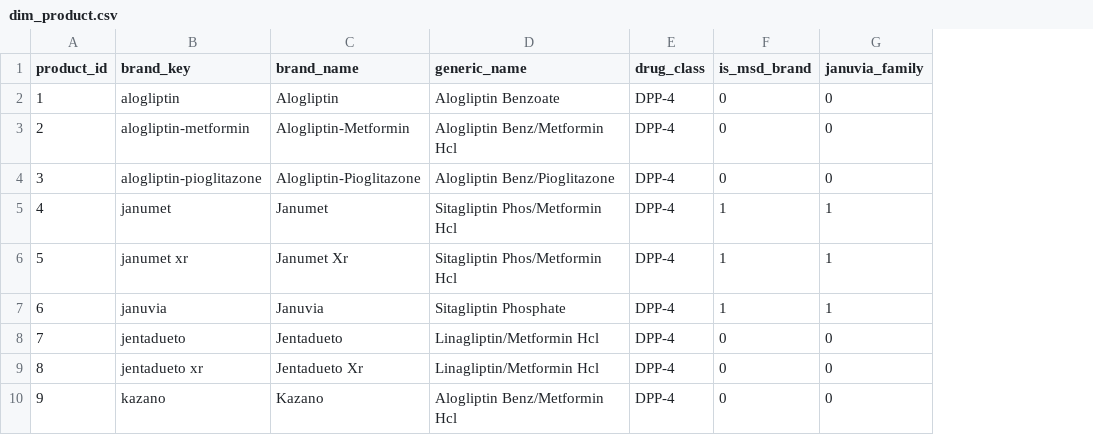
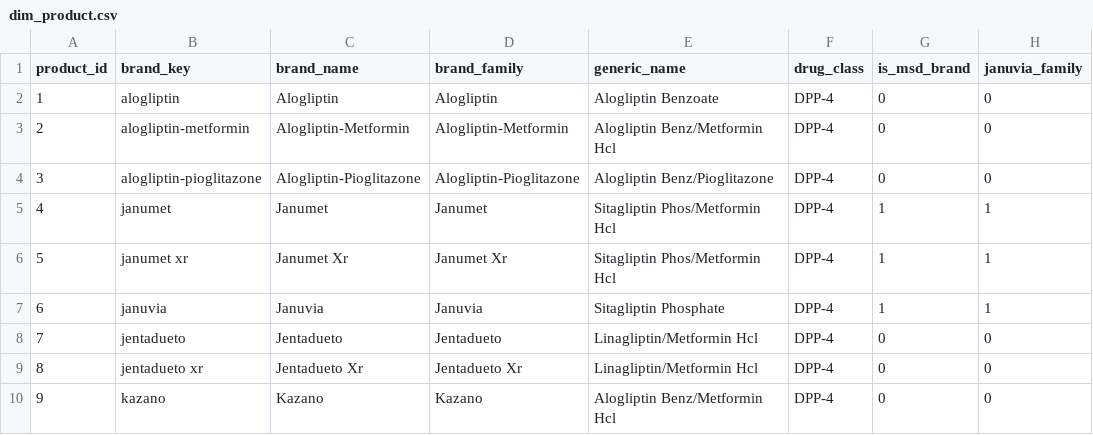
Before and after one commit to udaytripathi51/medicare-diabetes-market-dashboard, a CSV file: powerbi/dim_product.csv, drawn as a sheet; only a part is shown; the diff names each change by its address in the sheet, - before the commit and + after, or states it on an @@ line.

Commit message:
Add brand families and gap breakdown

```diff
--- a/powerbi/dim_product.csv
+++ b/powerbi/dim_product.csv
+column D (brand_family), rows 2-10: Alogliptin | Alogliptin-Metformin | Alogliptin-Pioglitazone | Janumet | Janumet Xr | Januvia | Jentadueto | Jentadueto Xr | Kazano
```
Also changed, not shown: outputs/q5_top_brands_by_year.csv, outputs/validation_reconciliation.csv, 4 other files.
